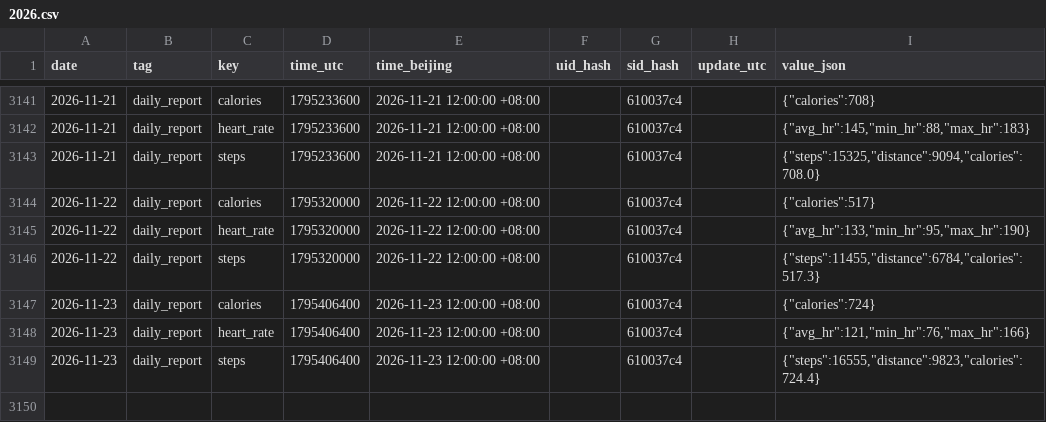
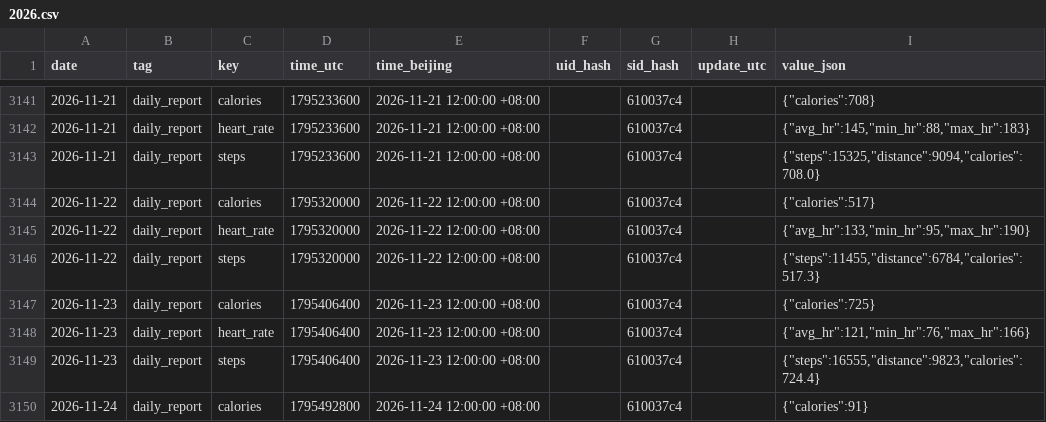
Before and after one commit to 2061969365/sport-db, a CSV file: data/daily/2026.csv, drawn as a sheet; only a part is shown, gaps mark what is left out.

Commit message:
bot: 云端同步 2026-11-24

```diff
--- a/data/daily/2026.csv
+++ b/data/daily/2026.csv
@@ -3146,4 +3146,5 @@ date,tag,key,time_utc,time_beijing,uid_hash,sid_hash,update_utc,value_json
 2026-11-22,daily_report,steps,1795320000,2026-11-22 12:00:00 +08:00,,610037c4,,"{""steps"":11455,""distance"":6784,""calories"":517.3}"
-2026-11-23,daily_report,calories,1795406400,2026-11-23 12:00:00 +08:00,,610037c4,,"{""calories"":724}"
+2026-11-23,daily_report,calories,1795406400,2026-11-23 12:00:00 +08:00,,610037c4,,"{""calories"":725}"
 2026-11-23,daily_report,heart_rate,1795406400,2026-11-23 12:00:00 +08:00,,610037c4,,"{""avg_hr"":121,""min_hr"":76,""max_hr"":166}"
 2026-11-23,daily_report,steps,1795406400,2026-11-23 12:00:00 +08:00,,610037c4,,"{""steps"":16555,""distance"":9823,""calories"":724.4}"
+2026-11-24,daily_report,calories,1795492800,2026-11-24 12:00:00 +08:00,,610037c4,,"{""calories"":91}"
```
